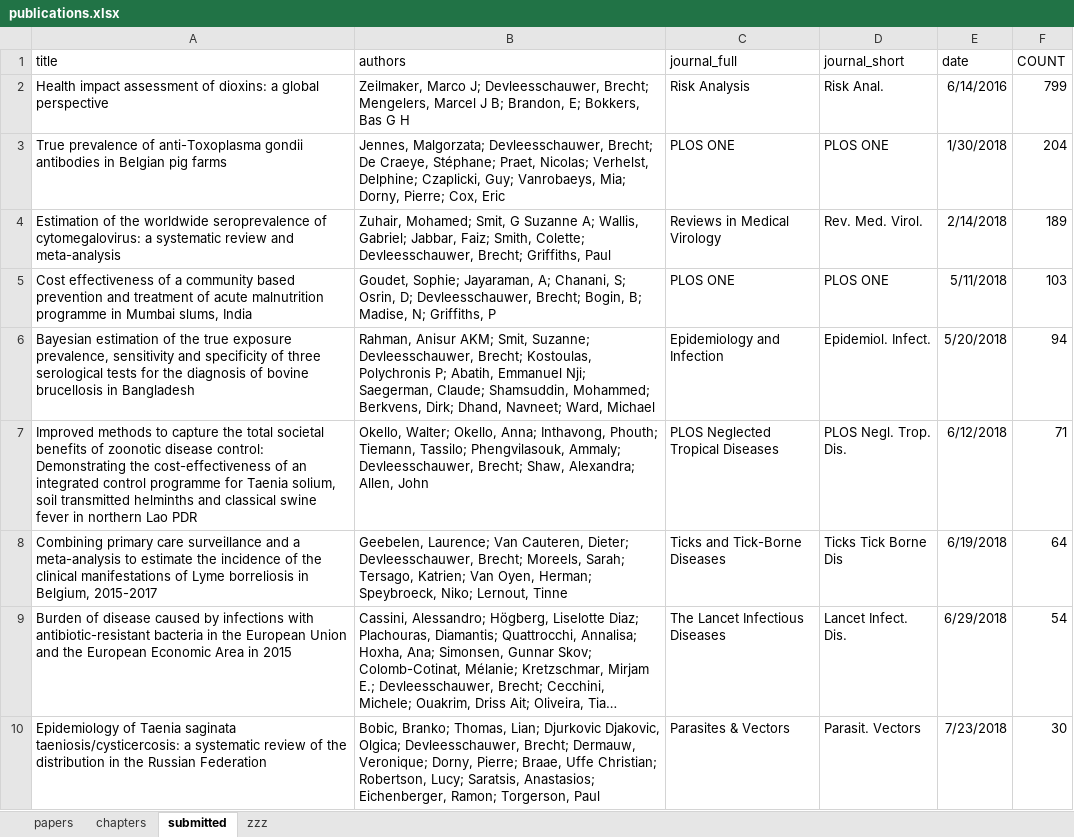
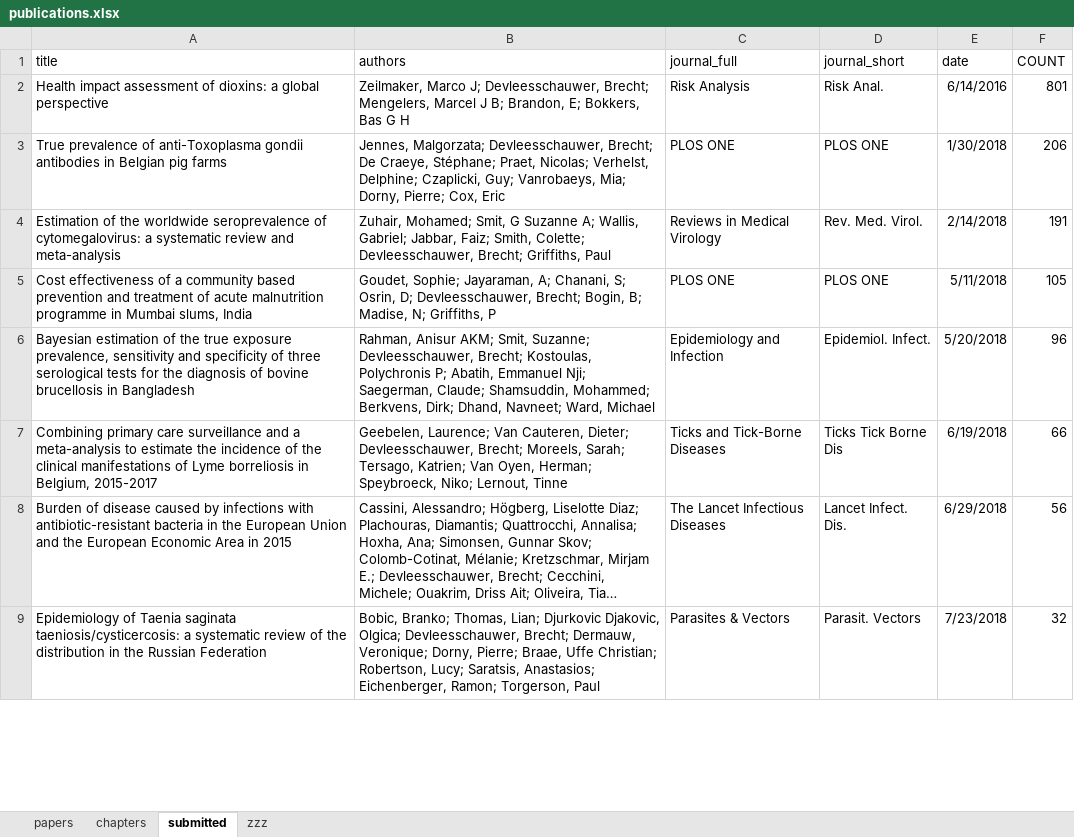
Before and after one commit to brechtdv/vitae, an Excel workbook: publications.xlsx, sheet submitted, drawn as a sheet; only a part is shown; long unchanged cells end in …; values as stored, in another font and other column widths than the file's, no borders; table styles not drawn; removed rows and columns are numbered as before the commit, all else as after; the diff covers the shown part only; the diff names each change by its address in the sheet, - before the commit and + after, or states it on an @@ line.

```diff
--- a/publications.xlsx (sheet submitted)
+++ b/publications.xlsx (sheet submitted)
-F2 (COUNT): 799
+F2 (COUNT): 801
-F3 (COUNT): 204
+F3 (COUNT): 206
-F4 (COUNT): 189
+F4 (COUNT): 191
-F5 (COUNT): 103
+F5 (COUNT): 105
-F6 (COUNT): 94
+F6 (COUNT): 96
-row 7: Improved methods to capture the total societal benefits of zoonotic disease control: Demonstrating the cost-effectiveness of an integrated control programme for Taenia solium, soil transmitted helminths and classical swine fever in northern Lao PDR | Okello, Walter; Okello, Anna; Inthavong, Phouth; Tiemann, Tassilo; Phengvilasouk, Ammaly; Devleesschauwer, Brecht; Shaw, Alexandra; Allen, John | PLOS Neglected Tropical Diseases | PLOS Negl. Trop. Dis. | 6/12/2018 | 71
-F7 (COUNT): 64
+F7 (COUNT): 66
-F8 (COUNT): 54
+F8 (COUNT): 56
-F9 (COUNT): 30
+F9 (COUNT): 32
```
Also changed, not shown: 9 edited cells elsewhere in this sheet, sheet papers, sheet zzz, 2 other files.
